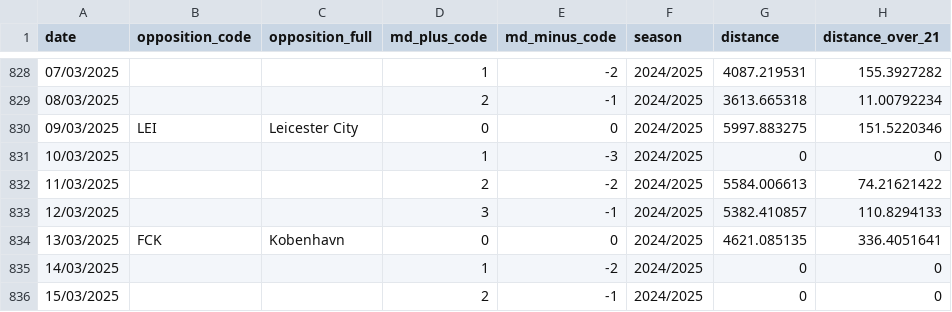
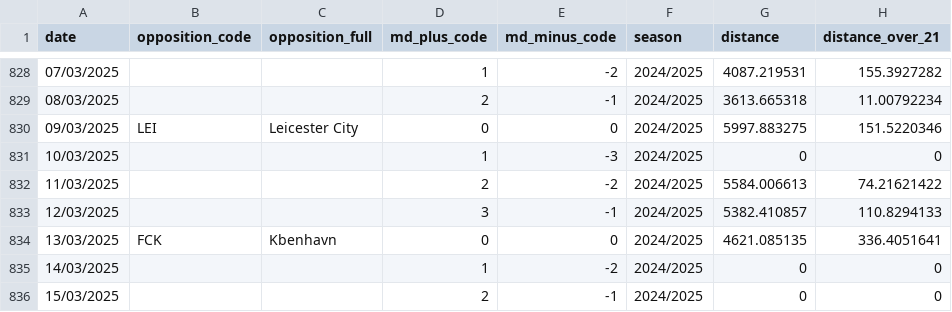
Before and after one commit to Jamanys/CFC, a CSV file: static/csv/CFC GPS Data.csv, drawn as a sheet; only a part is shown, gaps mark what is left out; the diff names each change by its address in the sheet, - before the commit and + after, or states it on an @@ line.

```diff
--- a/static/csv/CFC GPS Data.csv
+++ b/static/csv/CFC GPS Data.csv
-C834 (opposition_full): Kobenhavn
+C834 (opposition_full): Kbenhavn
```
Also changed, not shown: 1 other file.
